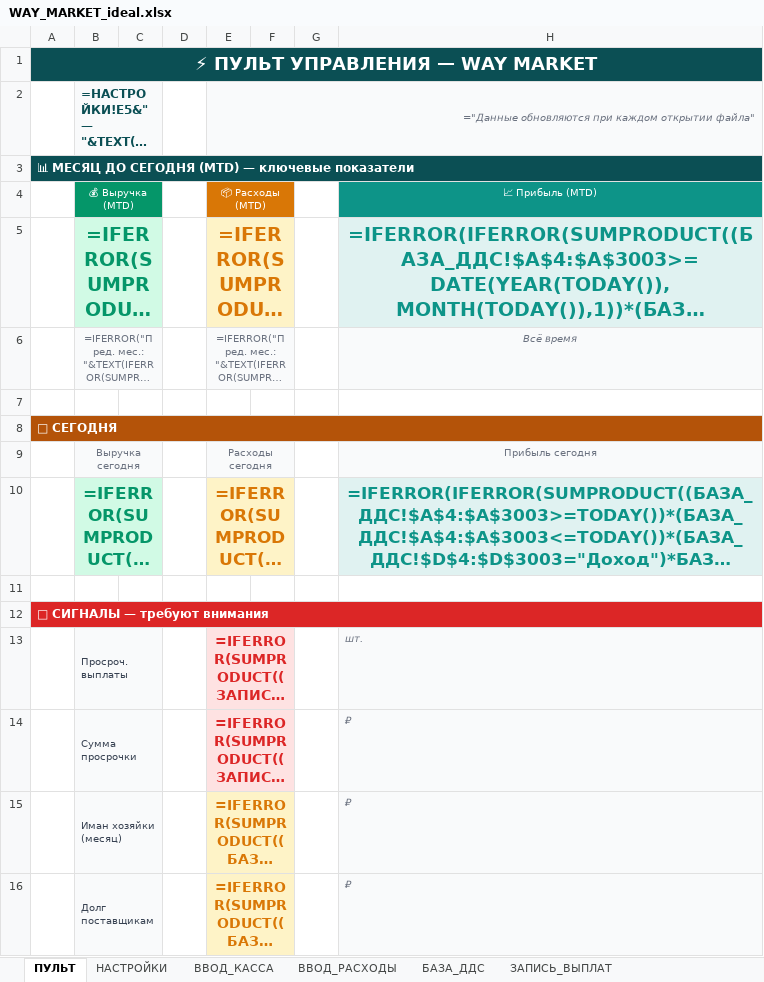
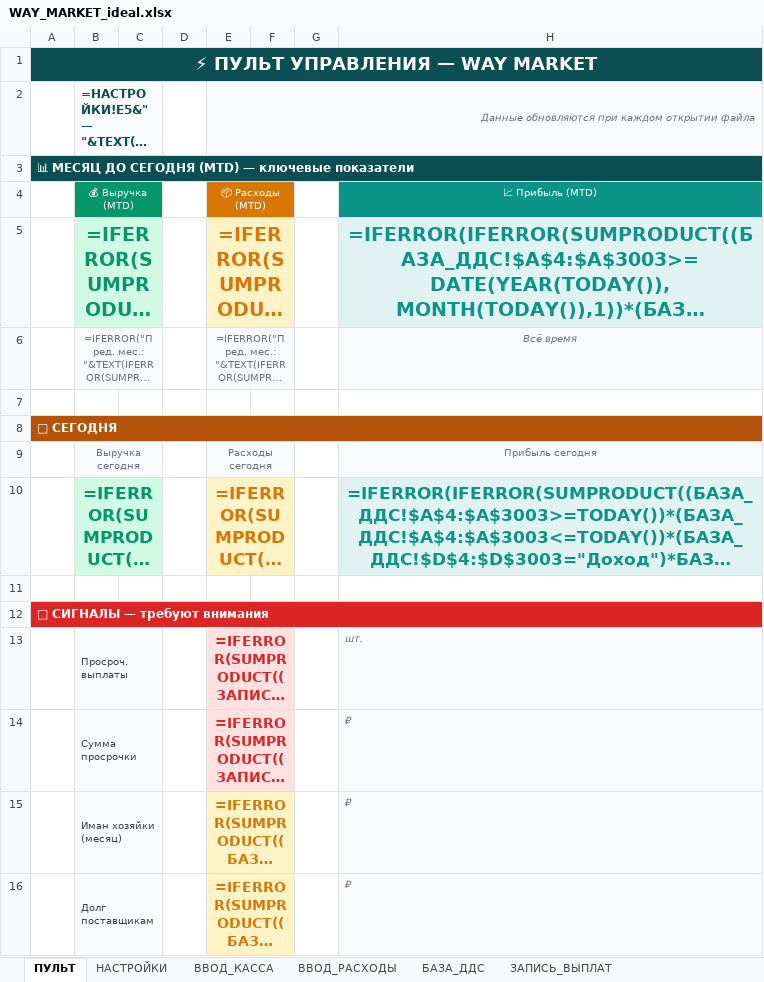
Before and after one commit to dexauron/Auron, an Excel workbook: WAY_MARKET_ideal.xlsx, sheet ПУЛЬТ, drawn as a sheet; long unchanged cells end in …; values as stored, in another font and other column widths than the file's, no borders; formulas without a stored value are shown as written; conditional formats not drawn; the diff names each change by its address in the sheet, - before the commit and + after, or states it on an @@ line.

```diff
--- a/WAY_MARKET_ideal.xlsx (sheet ПУЛЬТ)
+++ b/WAY_MARKET_ideal.xlsx (sheet ПУЛЬТ)
-E2: ="Данные обновляются при каждом открытии файла"
+E2: Данные обновляются при каждом открытии файла
```
Also changed, not shown: sheet ДАШБОРД, sheet КАЛЕНДАРЬ_ВЫПЛАТ, sheet ЗАПИСЬ_ВЫПЛАТ, sheet НАСТРОЙКИ, sheet БАЗА_ДДС, charts or pictures, 1 other file.
